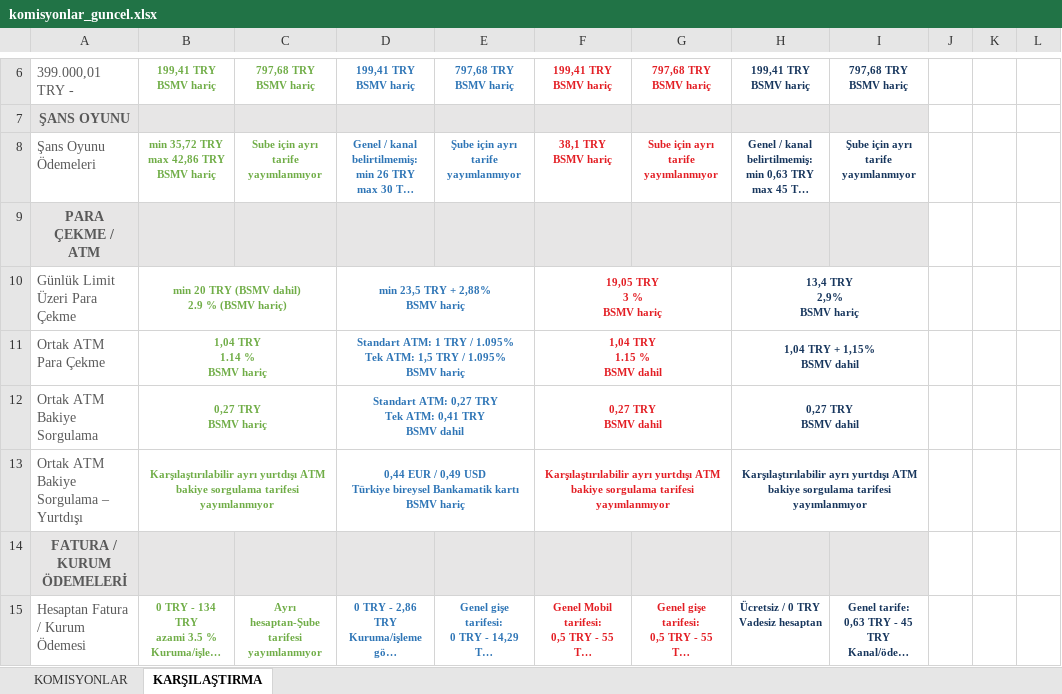
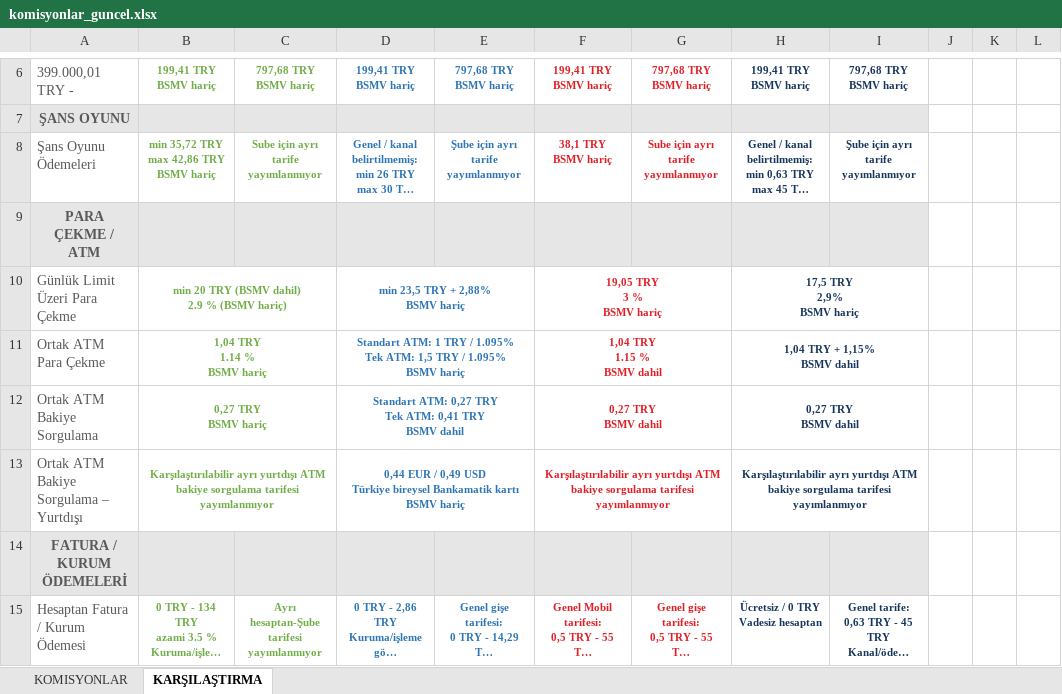
Before and after one commit to OdemeUrunleri/komisyon_analiz, an Excel workbook: komisyonlar_guncel.xlsx, sheet KARŞILAŞTIRMA, drawn as a sheet; only a part is shown, gaps mark what is left out; long unchanged cells end in …; values as stored, in another font and other column widths than the file's, no borders; ↵ is a line break in a cell; the diff names each change by its address in the sheet, - before the commit and + after, or states it on an @@ line.

```diff
--- a/komisyonlar_guncel.xlsx (sheet KARŞILAŞTIRMA)
+++ b/komisyonlar_guncel.xlsx (sheet KARŞILAŞTIRMA)
-H10: 13,4 TRY ↵ 2,9% ↵ BSMV hariç
+H10: 17,5 TRY ↵ 2,9% ↵ BSMV hariç
```
Also changed, not shown: sheet KOMISYONLAR.
